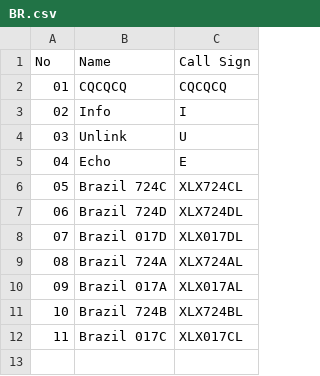
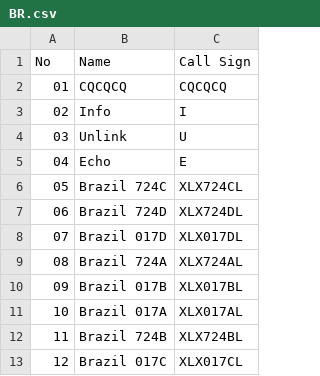
Before and after one commit to Gruppio/DStar-Reflectors, a CSV file: UR_CALLS/BR.csv, drawn as a sheet; addresses are those after the commit; the diff names each change by its address in the sheet, - before the commit and + after, or states it on an @@ line.

```diff
--- a/UR_CALLS/BR.csv
+++ b/UR_CALLS/BR.csv
+row 10: 09 | Brazil 017B | XLX017BL
@@ column A (No) renumbered from row 11 down @@
```
Also changed, not shown: UR_CALLS/AT.csv, UR_CALLS/CA.csv, 29 other files.
